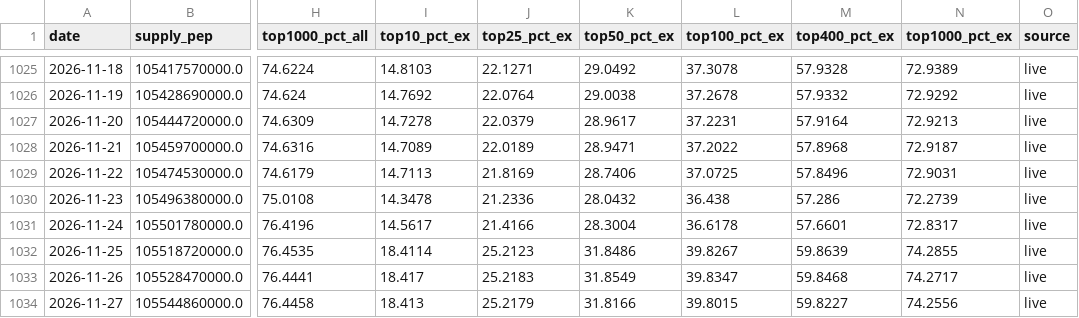
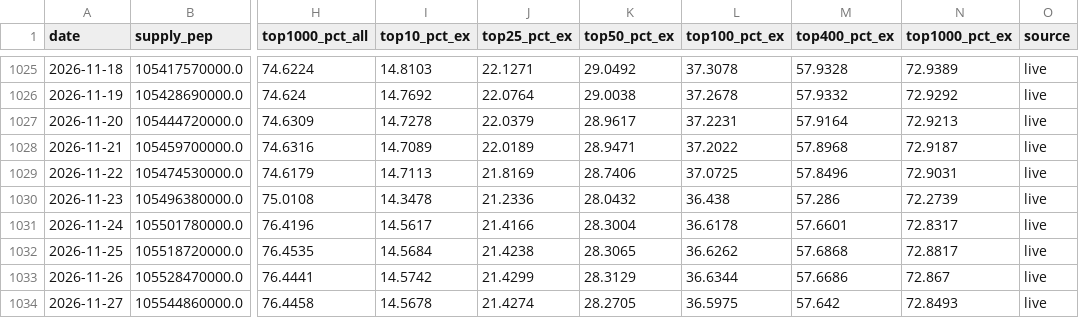
Before and after one commit to PepecoinHub/pepecoinhub.github.io, a CSV file: docs/data/shares.csv, drawn as a sheet; only a part is shown, gaps mark what is left out; the diff names each change by its address in the sheet, - before the commit and + after, or states it on an @@ line.

```diff
--- a/docs/data/shares.csv
+++ b/docs/data/shares.csv
-I1032 (top10_pct_ex): 18.4114
+I1032 (top10_pct_ex): 14.5684
-J1032 (top25_pct_ex): 25.2123
+J1032 (top25_pct_ex): 21.4238
-K1032 (top50_pct_ex): 31.8486
+K1032 (top50_pct_ex): 28.3065
-L1032 (top100_pct_ex): 39.8267
+L1032 (top100_pct_ex): 36.6262
-M1032 (top400_pct_ex): 59.8639
+M1032 (top400_pct_ex): 57.6868
-N1032 (top1000_pct_ex): 74.2855
+N1032 (top1000_pct_ex): 72.8817
-I1033 (top10_pct_ex): 18.417
+I1033 (top10_pct_ex): 14.5742
-J1033 (top25_pct_ex): 25.2183
+J1033 (top25_pct_ex): 21.4299
-K1033 (top50_pct_ex): 31.8549
+K1033 (top50_pct_ex): 28.3129
-L1033 (top100_pct_ex): 39.8347
+L1033 (top100_pct_ex): 36.6344
-M1033 (top400_pct_ex): 59.8468
+M1033 (top400_pct_ex): 57.6686
-N1033 (top1000_pct_ex): 74.2717
+N1033 (top1000_pct_ex): 72.867
-I1034 (top10_pct_ex): 18.413
+I1034 (top10_pct_ex): 14.5678
-J1034 (top25_pct_ex): 25.2179
+J1034 (top25_pct_ex): 21.4274
-K1034 (top50_pct_ex): 31.8166
+K1034 (top50_pct_ex): 28.2705
-L1034 (top100_pct_ex): 39.8015
+L1034 (top100_pct_ex): 36.5975
-M1034 (top400_pct_ex): 59.8227
+M1034 (top400_pct_ex): 57.642
-N1034 (top1000_pct_ex): 74.2556
+N1034 (top1000_pct_ex): 72.8493
```
Also changed, not shown: 4 other files.
